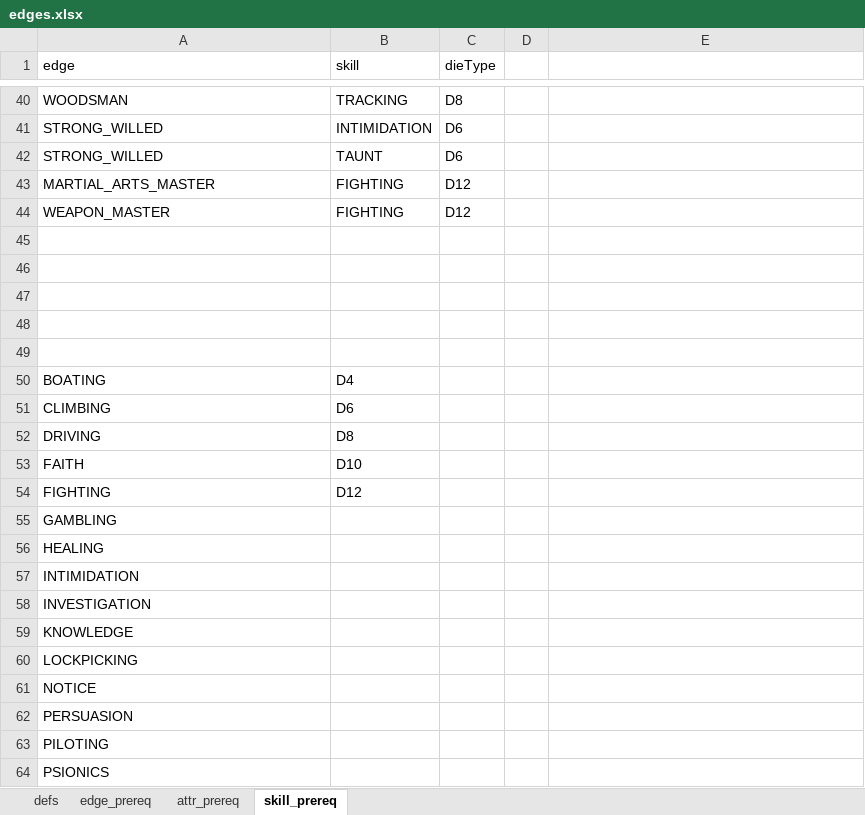
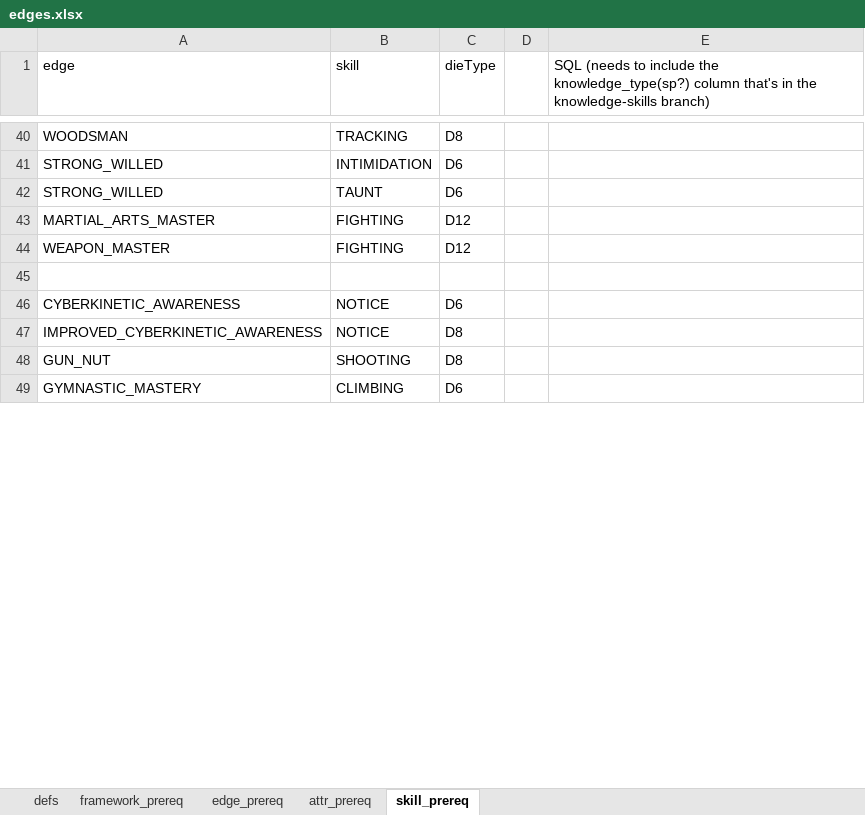
Before and after one commit to hunter9000/savage-rifts-gen, an Excel workbook: edges.xlsx, sheet skill_prereq, drawn as a sheet; only a part is shown, gaps mark what is left out; values as stored, in another font and other column widths than the file's, no borders; removed rows and columns are numbered as before the commit, all else as after; the diff covers the shown part only; the diff names each change by its address in the sheet, - before the commit and + after, or states it on an @@ line.

Commit message:
definition of edges from rifts book, including prereqs, but without descriptions

```diff
--- a/edges.xlsx (sheet skill_prereq)
+++ b/edges.xlsx (sheet skill_prereq)
+sheet tab: framework_prereq
-E1: (empty)
+E1: SQL (needs to include the knowledge_type(sp?) column that's in the knowledge-skills branch)
-row 46: (empty)
+row 46: CYBERKINETIC_AWARENESS | NOTICE | D6
-row 47: (empty)
+row 47: IMPROVED_CYBERKINETIC_AWARENESS | NOTICE | D8
-row 48: (empty)
+row 48: GUN_NUT | SHOOTING | D8
-row 49: (empty)
+row 49: GYMNASTIC_MASTERY | CLIMBING | D6
-row 50: BOATING | D4
-row 51: CLIMBING | D6
-row 52: DRIVING | D8
-row 53: FAITH | D10
-row 54: FIGHTING | D12
-row 55: GAMBLING
-row 56: HEALING
-row 57: INTIMIDATION
-row 58: INVESTIGATION
-row 59: KNOWLEDGE
-row 60: LOCKPICKING
-row 61: NOTICE
-row 62: PERSUASION
-row 63: PILOTING
-row 64: PSIONICS
```
Also changed, not shown: 13 added rows, 12 removed rows and 3 edited cells elsewhere in this sheet, sheet defs, sheet edge_prereq, sheet attr_prereq.
